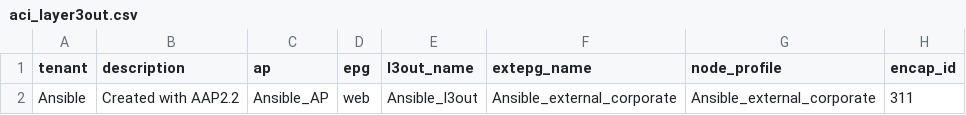
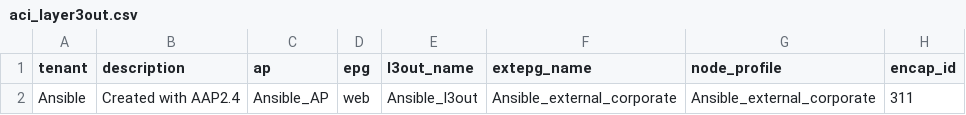
Before and after one commit to jopaik/network_demos, a CSV file: cisco_aci/csv_files/day1/aci_layer3out.csv, drawn as a sheet; only a part is shown; the diff names each change by its address in the sheet, - before the commit and + after, or states it on an @@ line.

```diff
--- a/cisco_aci/csv_files/day1/aci_layer3out.csv
+++ b/cisco_aci/csv_files/day1/aci_layer3out.csv
-B2 (description): Created with AAP2.2
+B2 (description): Created with AAP2.4
```
Also changed, not shown: cisco_aci/csv_files/day1/aci_contracts.csv, 24 other files.
